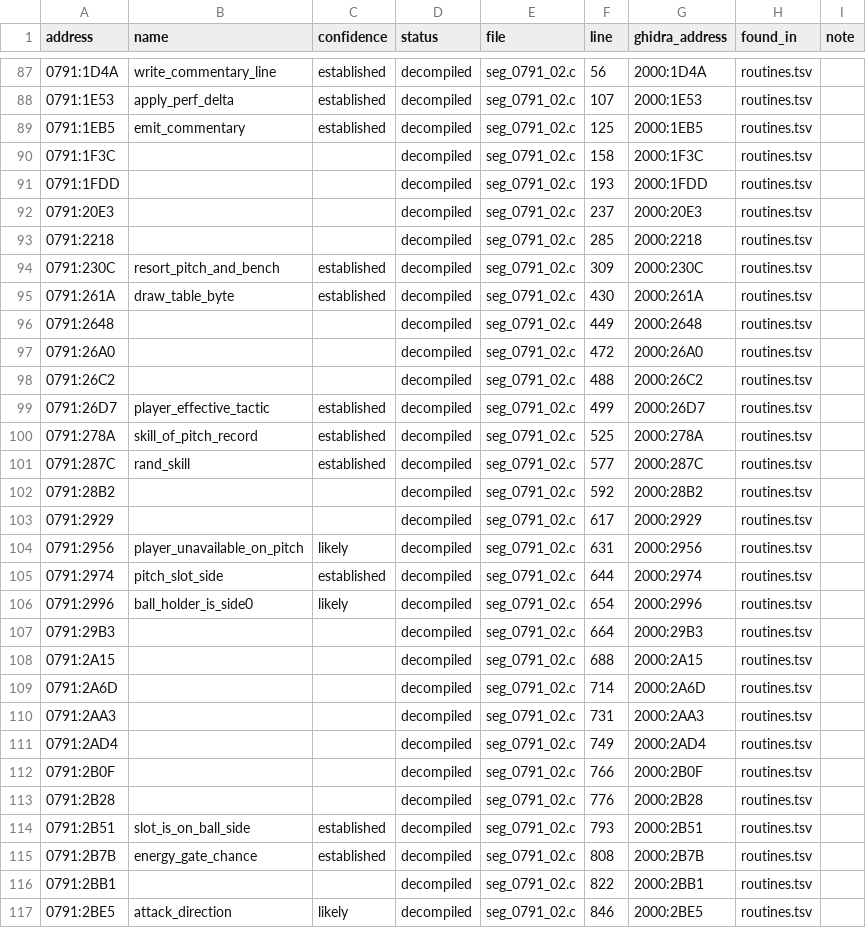
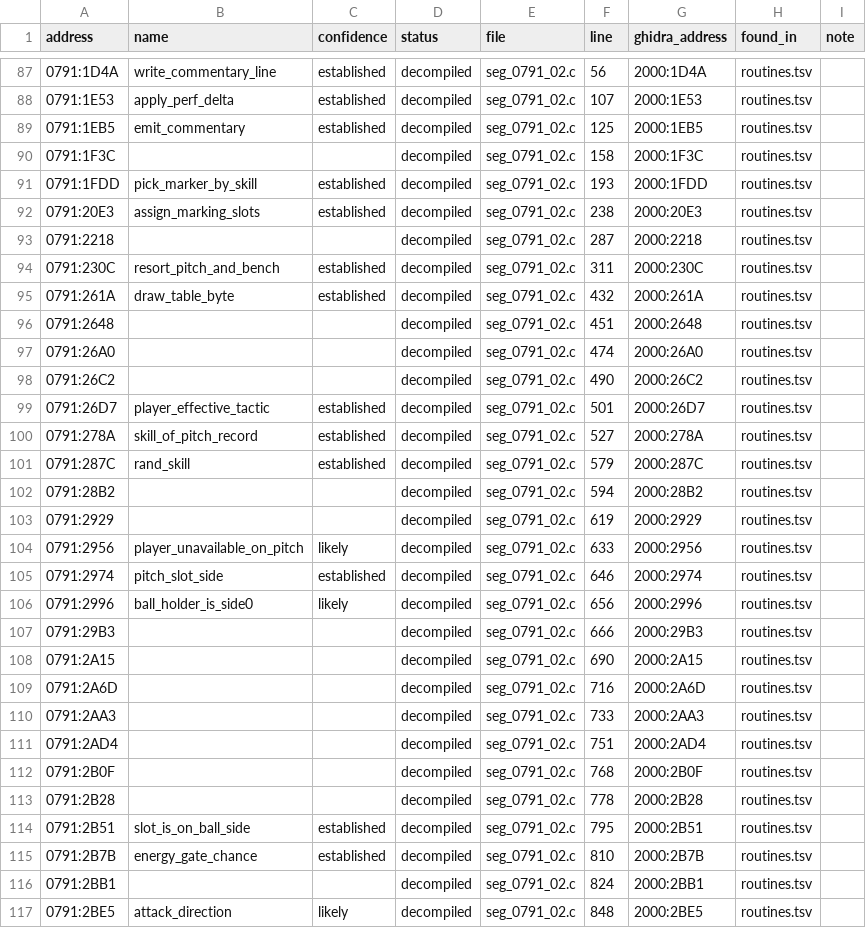
Before and after one commit to diegoami/goal2-archaeology, a TSV file: static/goal-exe/named/index.tsv, drawn as a sheet; only a part is shown, gaps mark what is left out; the diff covers the shown part only.

```diff
--- a/static/goal-exe/named/index.tsv
+++ b/static/goal-exe/named/index.tsv
@@ -90,28 +90,28 @@ address	name	confidence	status	file	line	ghidra_address	found_in	note
 0791:1F3C			decompiled	seg_0791_02.c	158	2000:1F3C	routines.tsv	
-0791:1FDD			decompiled	seg_0791_02.c	193	2000:1FDD	routines.tsv	
-0791:20E3			decompiled	seg_0791_02.c	237	2000:20E3	routines.tsv	
-0791:2218			decompiled	seg_0791_02.c	285	2000:2218	routines.tsv	
-0791:230C	resort_pitch_and_bench	established	decompiled	seg_0791_02.c	309	2000:230C	routines.tsv	
-0791:261A	draw_table_byte	established	decompiled	seg_0791_02.c	430	2000:261A	routines.tsv	
-0791:2648			decompiled	seg_0791_02.c	449	2000:2648	routines.tsv	
-0791:26A0			decompiled	seg_0791_02.c	472	2000:26A0	routines.tsv	
-0791:26C2			decompiled	seg_0791_02.c	488	2000:26C2	routines.tsv	
-0791:26D7	player_effective_tactic	established	decompiled	seg_0791_02.c	499	2000:26D7	routines.tsv	
-0791:278A	skill_of_pitch_record	established	decompiled	seg_0791_02.c	525	2000:278A	routines.tsv	
-0791:287C	rand_skill	established	decompiled	seg_0791_02.c	577	2000:287C	routines.tsv	
-0791:28B2			decompiled	seg_0791_02.c	592	2000:28B2	routines.tsv	
-0791:2929			decompiled	seg_0791_02.c	617	2000:2929	routines.tsv	
-0791:2956	player_unavailable_on_pitch	likely	decompiled	seg_0791_02.c	631	2000:2956	routines.tsv	
-0791:2974	pitch_slot_side	established	decompiled	seg_0791_02.c	644	2000:2974	routines.tsv	
-0791:2996	ball_holder_is_side0	likely	decompiled	seg_0791_02.c	654	2000:2996	routines.tsv	
-0791:29B3			decompiled	seg_0791_02.c	664	2000:29B3	routines.tsv	
-0791:2A15			decompiled	seg_0791_02.c	688	2000:2A15	routines.tsv	
-0791:2A6D			decompiled	seg_0791_02.c	714	2000:2A6D	routines.tsv	
-0791:2AA3			decompiled	seg_0791_02.c	731	2000:2AA3	routines.tsv	
-0791:2AD4			decompiled	seg_0791_02.c	749	2000:2AD4	routines.tsv	
-0791:2B0F			decompiled	seg_0791_02.c	766	2000:2B0F	routines.tsv	
-0791:2B28			decompiled	seg_0791_02.c	776	2000:2B28	routines.tsv	
-0791:2B51	slot_is_on_ball_side	established	decompiled	seg_0791_02.c	793	2000:2B51	routines.tsv	
-0791:2B7B	energy_gate_chance	established	decompiled	seg_0791_02.c	808	2000:2B7B	routines.tsv	
-0791:2BB1			decompiled	seg_0791_02.c	822	2000:2BB1	routines.tsv	
-0791:2BE5	attack_direction	likely	decompiled	seg_0791_02.c	846	2000:2BE5	routines.tsv	
+0791:1FDD	pick_marker_by_skill	established	decompiled	seg_0791_02.c	193	2000:1FDD	routines.tsv	
+0791:20E3	assign_marking_slots	established	decompiled	seg_0791_02.c	238	2000:20E3	routines.tsv	
+0791:2218			decompiled	seg_0791_02.c	287	2000:2218	routines.tsv	
+0791:230C	resort_pitch_and_bench	established	decompiled	seg_0791_02.c	311	2000:230C	routines.tsv	
+0791:261A	draw_table_byte	established	decompiled	seg_0791_02.c	432	2000:261A	routines.tsv	
+0791:2648			decompiled	seg_0791_02.c	451	2000:2648	routines.tsv	
+0791:26A0			decompiled	seg_0791_02.c	474	2000:26A0	routines.tsv	
+0791:26C2			decompiled	seg_0791_02.c	490	2000:26C2	routines.tsv	
+0791:26D7	player_effective_tactic	established	decompiled	seg_0791_02.c	501	2000:26D7	routines.tsv	
+0791:278A	skill_of_pitch_record	established	decompiled	seg_0791_02.c	527	2000:278A	routines.tsv	
+0791:287C	rand_skill	established	decompiled	seg_0791_02.c	579	2000:287C	routines.tsv	
+0791:28B2			decompiled	seg_0791_02.c	594	2000:28B2	routines.tsv	
+0791:2929			decompiled	seg_0791_02.c	619	2000:2929	routines.tsv	
+0791:2956	player_unavailable_on_pitch	likely	decompiled	seg_0791_02.c	633	2000:2956	routines.tsv	
+0791:2974	pitch_slot_side	established	decompiled	seg_0791_02.c	646	2000:2974	routines.tsv	
+0791:2996	ball_holder_is_side0	likely	decompiled	seg_0791_02.c	656	2000:2996	routines.tsv	
+0791:29B3			decompiled	seg_0791_02.c	666	2000:29B3	routines.tsv	
+0791:2A15			decompiled	seg_0791_02.c	690	2000:2A15	routines.tsv	
+0791:2A6D			decompiled	seg_0791_02.c	716	2000:2A6D	routines.tsv	
+0791:2AA3			decompiled	seg_0791_02.c	733	2000:2AA3	routines.tsv	
+0791:2AD4			decompiled	seg_0791_02.c	751	2000:2AD4	routines.tsv	
+0791:2B0F			decompiled	seg_0791_02.c	768	2000:2B0F	routines.tsv	
+0791:2B28			decompiled	seg_0791_02.c	778	2000:2B28	routines.tsv	
+0791:2B51	slot_is_on_ball_side	established	decompiled	seg_0791_02.c	795	2000:2B51	routines.tsv	
+0791:2B7B	energy_gate_chance	established	decompiled	seg_0791_02.c	810	2000:2B7B	routines.tsv	
+0791:2BB1			decompiled	seg_0791_02.c	824	2000:2BB1	routines.tsv	
+0791:2BE5	attack_direction	likely	decompiled	seg_0791_02.c	848	2000:2BE5	routines.tsv	
```
Also changed, not shown: 66 edited cells elsewhere in this file, 6 other files.
